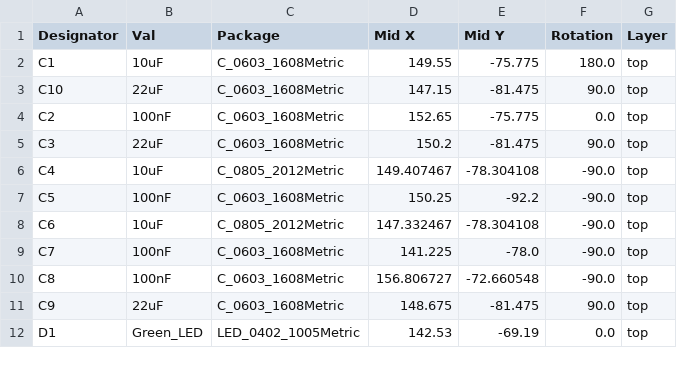
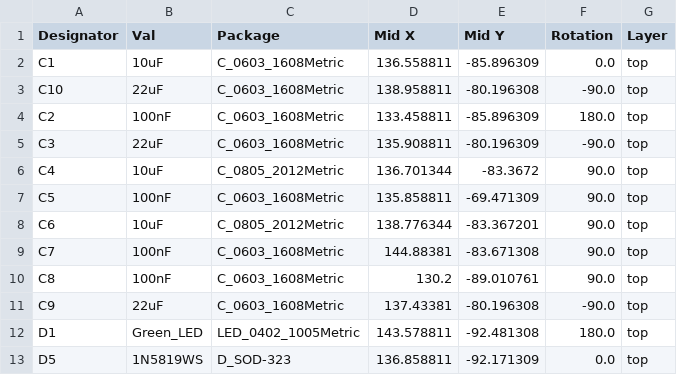
Before and after one commit to scientiaetlabor/ae-smart-shunt, a CSV file: hardware/jlcpcb/production_files/CPL-smart_shunt_v0.0.1.csv, drawn as a sheet; only a part is shown; the diff covers the shown part only.

```diff
--- a/hardware/jlcpcb/production_files/CPL-smart_shunt_v0.0.1.csv
+++ b/hardware/jlcpcb/production_files/CPL-smart_shunt_v0.0.1.csv
@@ -1,12 +1,13 @@
 Designator,Val,Package,Mid X,Mid Y,Rotation,Layer
-C1,10uF,C_0603_1608Metric,149.55,-75.775,180.0,top
-C10,22uF,C_0603_1608Metric,147.15,-81.475,90.0,top
-C2,100nF,C_0603_1608Metric,152.65,-75.775,0.0,top
-C3,22uF,C_0603_1608Metric,150.2,-81.475,90.0,top
-C4,10uF,C_0805_2012Metric,149.407467,-78.304108,-90.0,top
-C5,100nF,C_0603_1608Metric,150.25,-92.2,-90.0,top
-C6,10uF,C_0805_2012Metric,147.332467,-78.304108,-90.0,top
-C7,100nF,C_0603_1608Metric,141.225,-78.0,-90.0,top
-C8,100nF,C_0603_1608Metric,156.806727,-72.660548,-90.0,top
-C9,22uF,C_0603_1608Metric,148.675,-81.475,90.0,top
-D1,Green_LED,LED_0402_1005Metric,142.53,-69.19,0.0,top
+C1,10uF,C_0603_1608Metric,136.558811,-85.896309,0.0,top
+C10,22uF,C_0603_1608Metric,138.958811,-80.196308,-90.0,top
+C2,100nF,C_0603_1608Metric,133.458811,-85.896309,180.0,top
+C3,22uF,C_0603_1608Metric,135.908811,-80.196309,-90.0,top
+C4,10uF,C_0805_2012Metric,136.701344,-83.3672,90.0,top
+C5,100nF,C_0603_1608Metric,135.858811,-69.471309,90.0,top
+C6,10uF,C_0805_2012Metric,138.776344,-83.367201,90.0,top
+C7,100nF,C_0603_1608Metric,144.88381,-83.671308,90.0,top
+C8,100nF,C_0603_1608Metric,130.2,-89.010761,90.0,top
+C9,22uF,C_0603_1608Metric,137.43381,-80.196308,-90.0,top
+D1,Green_LED,LED_0402_1005Metric,143.578811,-92.481308,180.0,top
+D5,1N5819WS,D_SOD-323,136.858811,-92.171309,0.0,top
```
Also changed, not shown: 57 edited cells elsewhere in this file, hardware/jlcpcb/production_files/BOM-smart_shunt_v0.0.1.csv, 24 other files.
